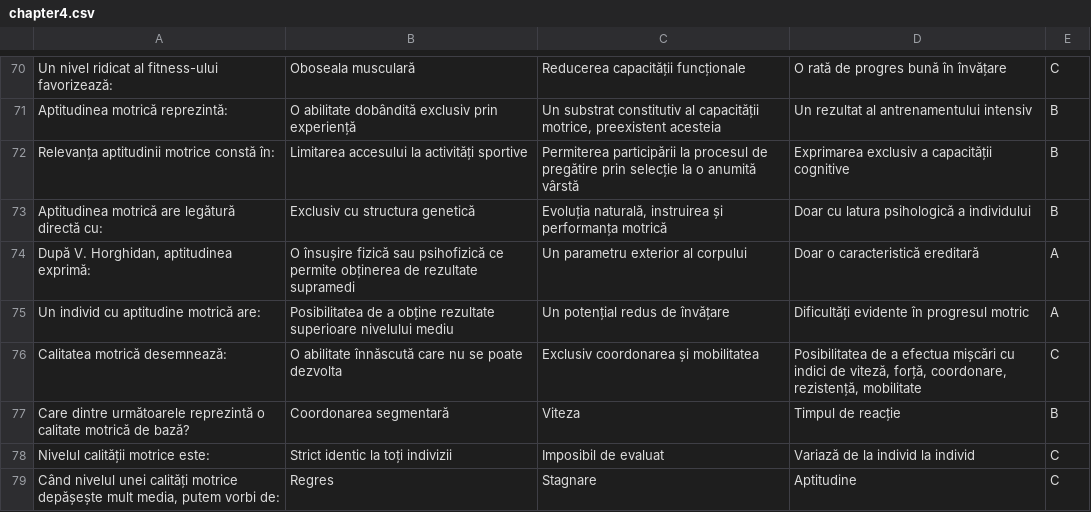
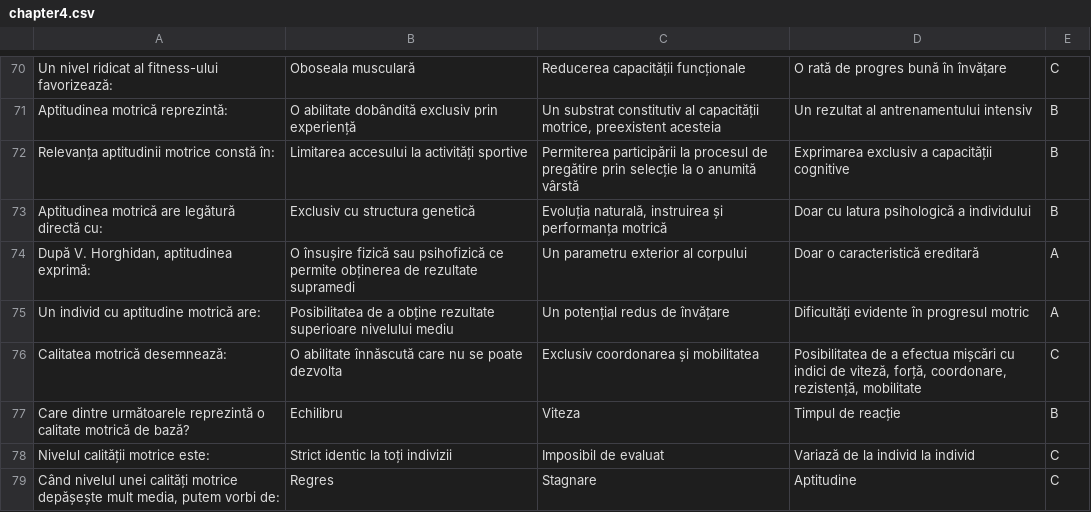
Before and after one commit to Daniel-MN/quizz-app, a CSV file: chapter4.csv, drawn as a sheet; only a part is shown, gaps mark what is left out.

Commit message:
Corrected question 77 chapter 4

```diff
--- a/chapter4.csv
+++ b/chapter4.csv
@@ -76,3 +76,3 @@ Un individ cu aptitudine motrică are:;Posibilitatea de a obține rezultate supe
 Calitatea motrică desemnează:;O abilitate înnăscută care nu se poate dezvolta;Exclusiv coordonarea și mobilitatea;Posibilitatea de a efectua mișcări cu indici de viteză, forță, coordonare, rezistență, mobilitate;C
-Care dintre următoarele reprezintă o calitate motrică de bază?;Coordonarea segmentară;Viteza;Timpul de reacție;B
+Care dintre următoarele reprezintă o calitate motrică de bază?;Echilibru;Viteza;Timpul de reacție;B
 Nivelul calității motrice este:;Strict identic la toți indivizii;Imposibil de evaluat;Variază de la individ la individ;C
```
